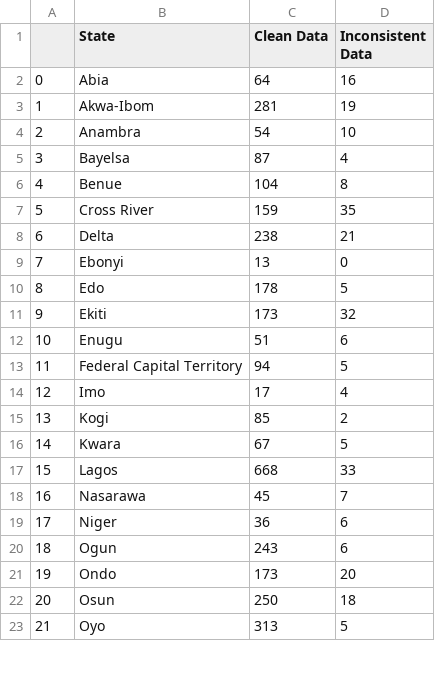
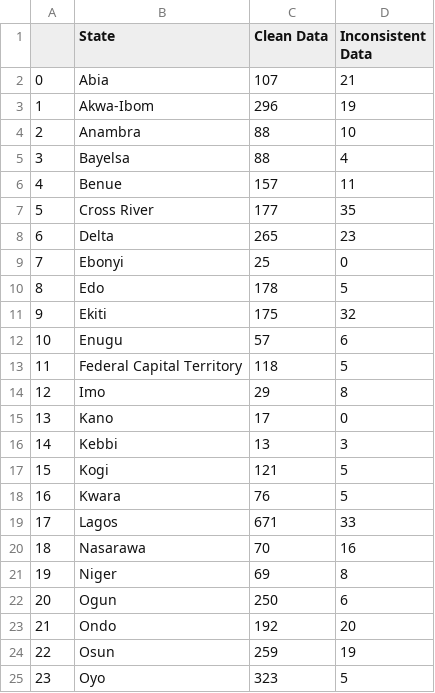
Before and after one commit to vistaaquadri/NESIP-1.0, a CSV file: data/dashboard_data/data_quality_summary.csv, drawn as a sheet; only a part is shown; addresses are those after the commit; the diff covers the shown part only; the diff names each change by its address in the sheet, - before the commit and + after, or states it on an @@ line.

```diff
--- a/data/dashboard_data/data_quality_summary.csv
+++ b/data/dashboard_data/data_quality_summary.csv
-C2 (Clean Data): 64
+C2 (Clean Data): 107
-D2 (Inconsistent Data): 16
+D2 (Inconsistent Data): 21
-C3 (Clean Data): 281
+C3 (Clean Data): 296
-C4 (Clean Data): 54
+C4 (Clean Data): 88
-C5 (Clean Data): 87
+C5 (Clean Data): 88
-C6 (Clean Data): 104
+C6 (Clean Data): 157
-D6 (Inconsistent Data): 8
+D6 (Inconsistent Data): 11
-C7 (Clean Data): 159
+C7 (Clean Data): 177
-C8 (Clean Data): 238
+C8 (Clean Data): 265
-D8 (Inconsistent Data): 21
+D8 (Inconsistent Data): 23
-C9 (Clean Data): 13
+C9 (Clean Data): 25
-C11 (Clean Data): 173
+C11 (Clean Data): 175
-C12 (Clean Data): 51
+C12 (Clean Data): 57
-C13 (Clean Data): 94
+C13 (Clean Data): 118
-C14 (Clean Data): 17
+C14 (Clean Data): 29
-D14 (Inconsistent Data): 4
+D14 (Inconsistent Data): 8
+row 15: 13 | Kano | 17 | 0
+row 16: 14 | Kebbi | 13 | 3
@@ column A renumbered between rows 17 and 27 @@
-C17 (Clean Data): 85
+C17 (Clean Data): 121
-D17 (Inconsistent Data): 2
+D17 (Inconsistent Data): 5
-C18 (Clean Data): 67
+C18 (Clean Data): 76
-C19 (Clean Data): 668
+C19 (Clean Data): 671
-C20 (Clean Data): 45
+C20 (Clean Data): 70
-D20 (Inconsistent Data): 7
+D20 (Inconsistent Data): 16
-C21 (Clean Data): 36
+C21 (Clean Data): 69
-D21 (Inconsistent Data): 6
+D21 (Inconsistent Data): 8
-C22 (Clean Data): 243
+C22 (Clean Data): 250
-C23 (Clean Data): 173
+C23 (Clean Data): 192
-C24 (Clean Data): 250
+C24 (Clean Data): 259
-D24 (Inconsistent Data): 18
+D24 (Inconsistent Data): 19
-C25 (Clean Data): 313
+C25 (Clean Data): 323
```
Also changed, not shown: 2 added rows and 1 edited cell elsewhere in this file, data/dashboard_data/dashboard_single_df.csv, data/dashboard_data/expander_df.csv, 5 other files.
